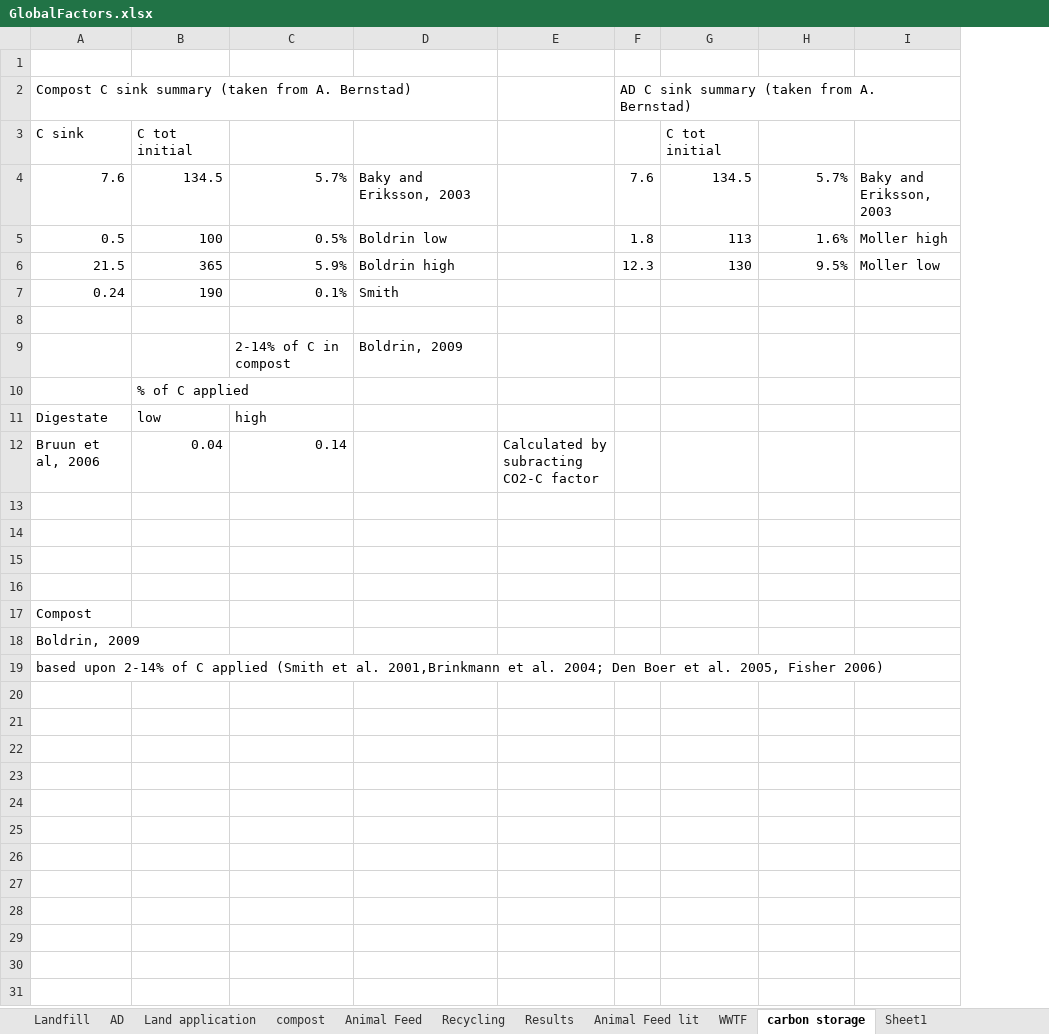
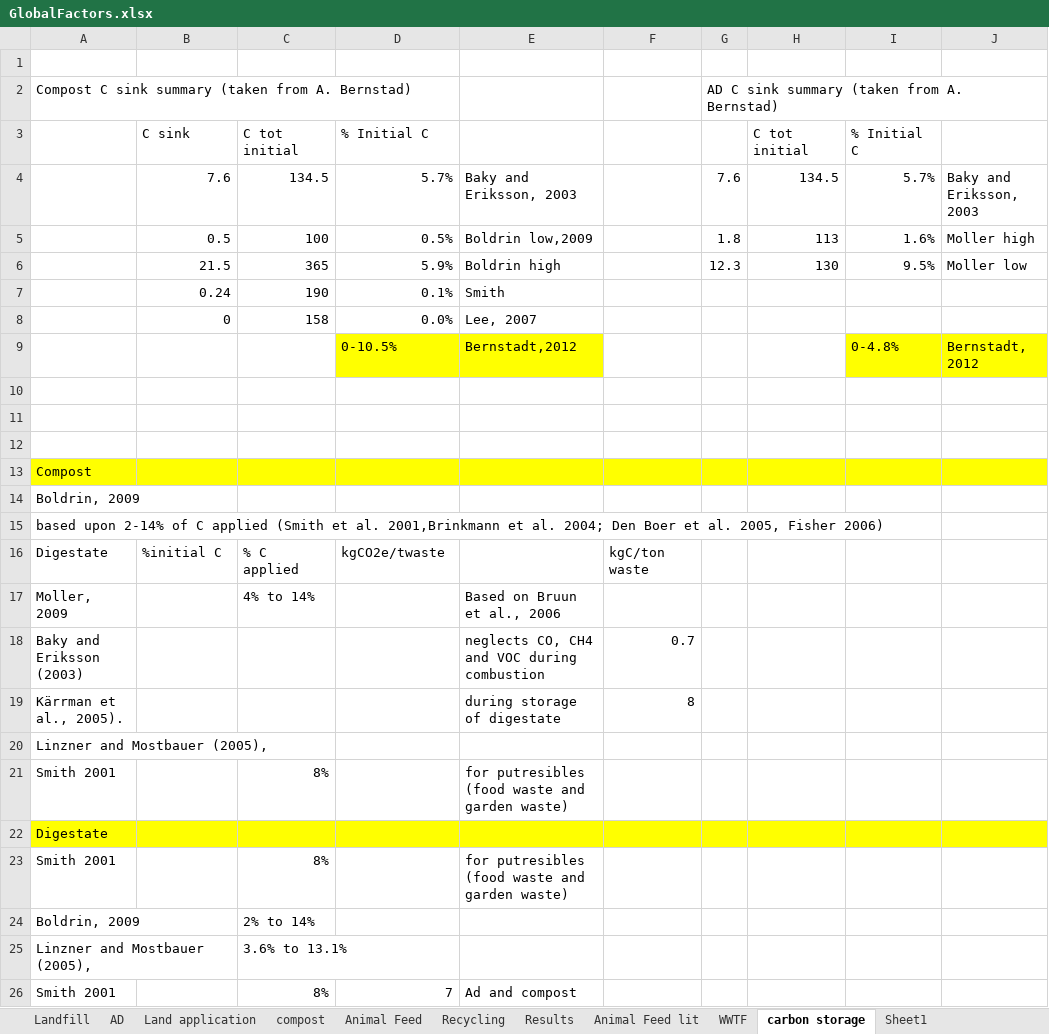
Before and after one commit to graySquirrel/ORCAS-Organic-Resource-Climate-Assessment-Simulation, an Excel workbook: GlobalFactors.xlsx, sheet carbon storage, drawn as a sheet; values as stored, in another font and other column widths than the file's, no borders; removed rows and columns are numbered as before the commit, all else as after; the diff names each change by its address in the sheet, - before the commit and + after, or states it on an @@ line.

Commit message:
notes

```diff
--- a/GlobalFactors.xlsx (sheet carbon storage)
+++ b/GlobalFactors.xlsx (sheet carbon storage)
+column A, row 2: Compost C sink summary (taken from A. Bernstad); rows 13-15: Compost | Boldrin, 2009 | based upon 2-14% of C applied (Smith et al. 2001,Brinkmann et al. 2004; Den Boer et al. 2005, Fisher 2006); row 20: Linzner and Mostbauer (2005),
-column E, empty
+column F, empty
-B2: Compost C sink summary (taken from A. Bernstad)
+B2: (empty)
-D3: (empty)
+D3: % Initial C
-I3: (empty)
+I3: % Initial C
-E5: Boldrin low
+E5: Boldrin low,2009
-row 8: (empty)
+row 8:  | 0 | 158 | 0.0% | Lee, 2007
-row 9:  |  | 2-14% of C in compost | Boldrin, 2009
-row 10:  | % of C applied
-row 11: Digestate | low | high
-row 12: Bruun et al, 2006 | 0.04 | 0.14 |  | Calculated by subracting CO2-C factor
+row 9:  |  |  | 0-10.5% | Bernstadt,2012 |  |  |  | 0-4.8% | Bernstadt, 2012
-B13:E13 fill: none
+B13:E13 fill: #FFFF00
-G13:J13 fill: none
+G13:J13 fill: #FFFF00
-B14: Compost
+B14: (empty)
-B15: Boldrin, 2009
+B15: (empty)
+row 16: Digestate | %initial C | % C applied | kgCO2e/twaste |  | kgC/ton waste
+row 17: Moller, 2009 |  | 4% to 14% |  | Based on Bruun et al., 2006
+row 18: Baky and Eriksson (2003) |  |  |  | neglects CO, CH4 and VOC during combustion | 0.7
+row 19: Kärrman et al., 2005). |  |  |  | during storage of digestate | 8
-B20: based upon 2-14% of C applied (Smith et al. 2001,Brinkmann et al. 2004; Den Boer et al. 2005, Fisher 2006)
+B20: (empty)
+row 21: Smith 2001 |  | 8% |  | for putresibles (food waste and garden waste)
+row 22: Digestate
+row 23: Smith 2001 |  | 8% |  | for putresibles (food waste and garden waste)
+row 24: Boldrin, 2009 |  | 2% to 14%
+row 25: Linzner and Mostbauer (2005), |  | 3.6% to 13.1%
+row 26: Smith 2001 |  | 8% | 7 | Ad and compost
```
Also changed, not shown: sheet Parameters, sheet AD, sheet Globalfactors.csv, formulas that keep their value, charts or pictures.
